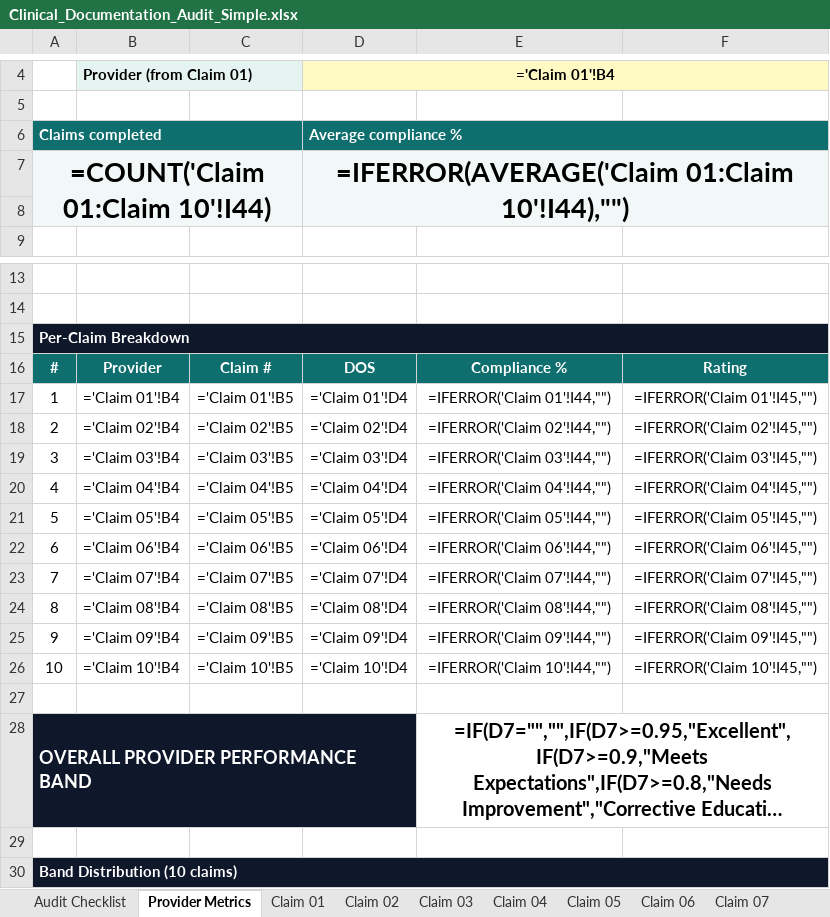
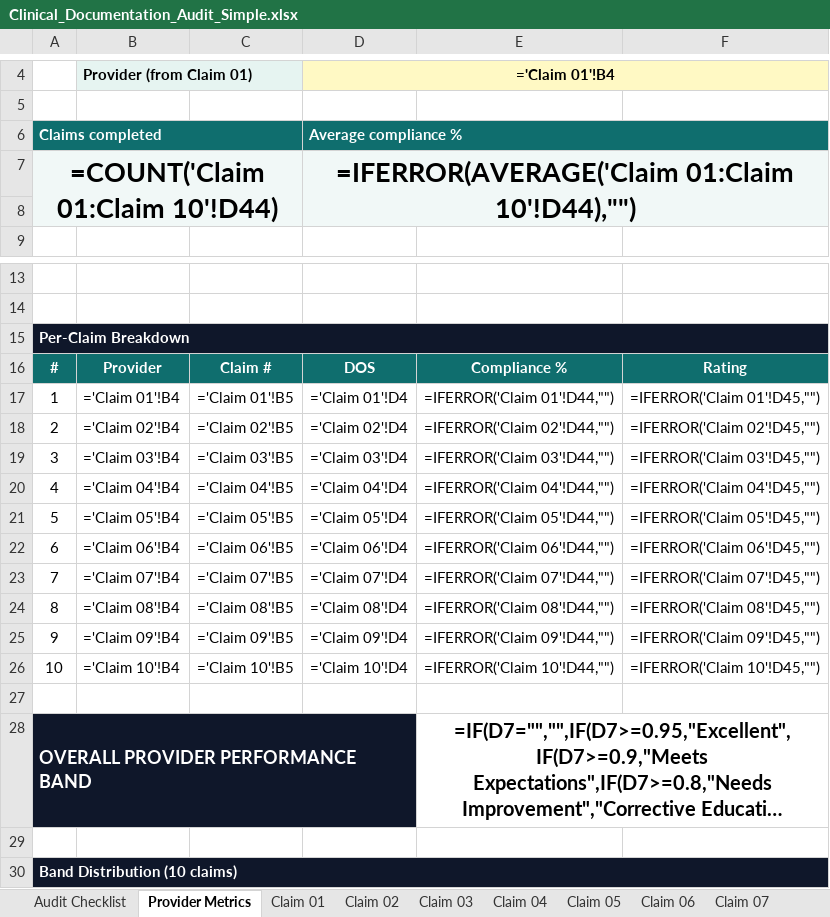
Before and after one commit to ericgalancrc-cmd/Revenue-MD, an Excel workbook: docs/Clinical_Documentation_Audit_Simple.xlsx, sheet Provider Metrics, drawn as a sheet; only a part is shown, gaps mark what is left out; long unchanged cells end in …; values as stored, in another font and other column widths than the file's, no borders; formulas without a stored value are shown as written; conditional formats not drawn; the diff names each change by its address in the sheet, - before the commit and + after, or states it on an @@ line.

```diff
--- a/docs/Clinical_Documentation_Audit_Simple.xlsx (sheet Provider Metrics)
+++ b/docs/Clinical_Documentation_Audit_Simple.xlsx (sheet Provider Metrics)
-A7: =COUNT('Claim 01:Claim 10'!I44)
+A7: =COUNT('Claim 01:Claim 10'!D44)
-D7: =IFERROR(AVERAGE('Claim 01:Claim 10'!I44),"")
+D7: =IFERROR(AVERAGE('Claim 01:Claim 10'!D44),"")
-E17: =IFERROR('Claim 01'!I44,"")
+E17: =IFERROR('Claim 01'!D44,"")
-F17: =IFERROR('Claim 01'!I45,"")
+F17: =IFERROR('Claim 01'!D45,"")
-E18: =IFERROR('Claim 02'!I44,"")
+E18: =IFERROR('Claim 02'!D44,"")
-F18: =IFERROR('Claim 02'!I45,"")
+F18: =IFERROR('Claim 02'!D45,"")
-E19: =IFERROR('Claim 03'!I44,"")
+E19: =IFERROR('Claim 03'!D44,"")
-F19: =IFERROR('Claim 03'!I45,"")
+F19: =IFERROR('Claim 03'!D45,"")
-E20: =IFERROR('Claim 04'!I44,"")
+E20: =IFERROR('Claim 04'!D44,"")
-F20: =IFERROR('Claim 04'!I45,"")
+F20: =IFERROR('Claim 04'!D45,"")
-E21: =IFERROR('Claim 05'!I44,"")
+E21: =IFERROR('Claim 05'!D44,"")
-F21: =IFERROR('Claim 05'!I45,"")
+F21: =IFERROR('Claim 05'!D45,"")
-E22: =IFERROR('Claim 06'!I44,"")
+E22: =IFERROR('Claim 06'!D44,"")
-F22: =IFERROR('Claim 06'!I45,"")
+F22: =IFERROR('Claim 06'!D45,"")
-E23: =IFERROR('Claim 07'!I44,"")
+E23: =IFERROR('Claim 07'!D44,"")
-F23: =IFERROR('Claim 07'!I45,"")
+F23: =IFERROR('Claim 07'!D45,"")
-E24: =IFERROR('Claim 08'!I44,"")
+E24: =IFERROR('Claim 08'!D44,"")
-F24: =IFERROR('Claim 08'!I45,"")
+F24: =IFERROR('Claim 08'!D45,"")
-E25: =IFERROR('Claim 09'!I44,"")
+E25: =IFERROR('Claim 09'!D44,"")
-F25: =IFERROR('Claim 09'!I45,"")
+F25: =IFERROR('Claim 09'!D45,"")
-E26: =IFERROR('Claim 10'!I44,"")
+E26: =IFERROR('Claim 10'!D44,"")
-F26: =IFERROR('Claim 10'!I45,"")
+F26: =IFERROR('Claim 10'!D45,"")
```
